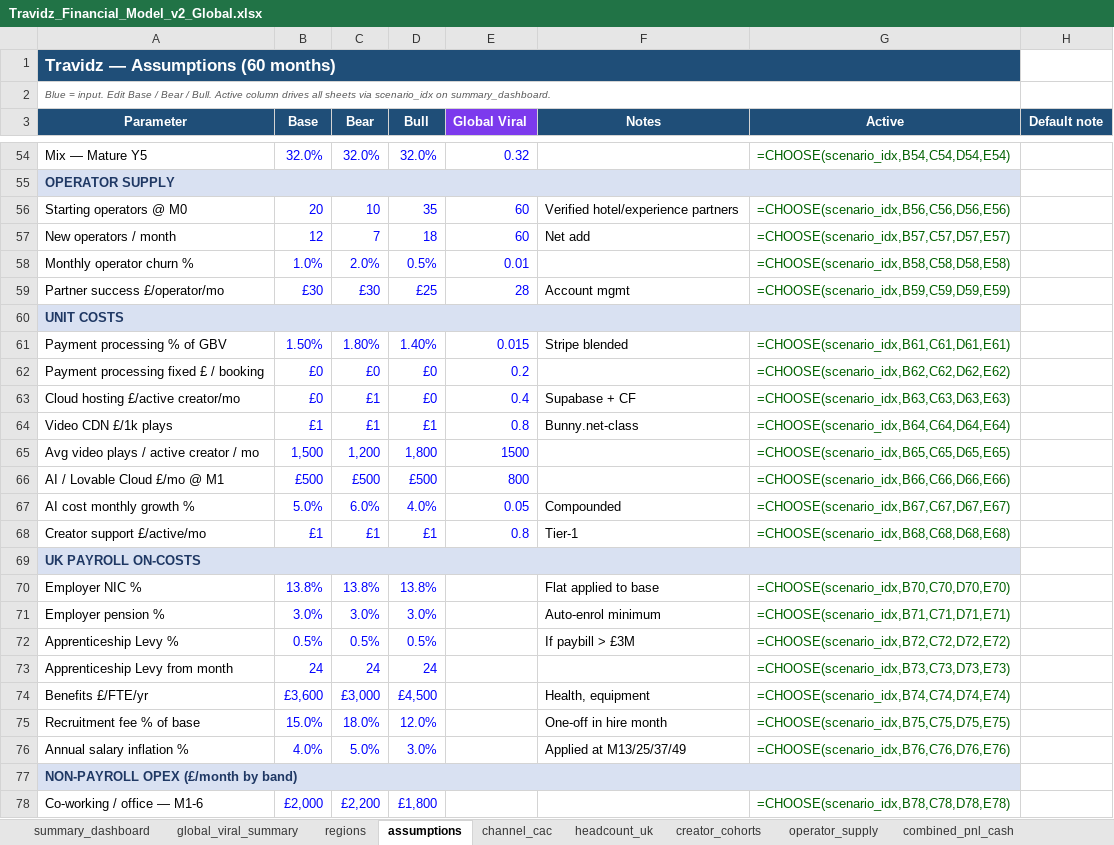
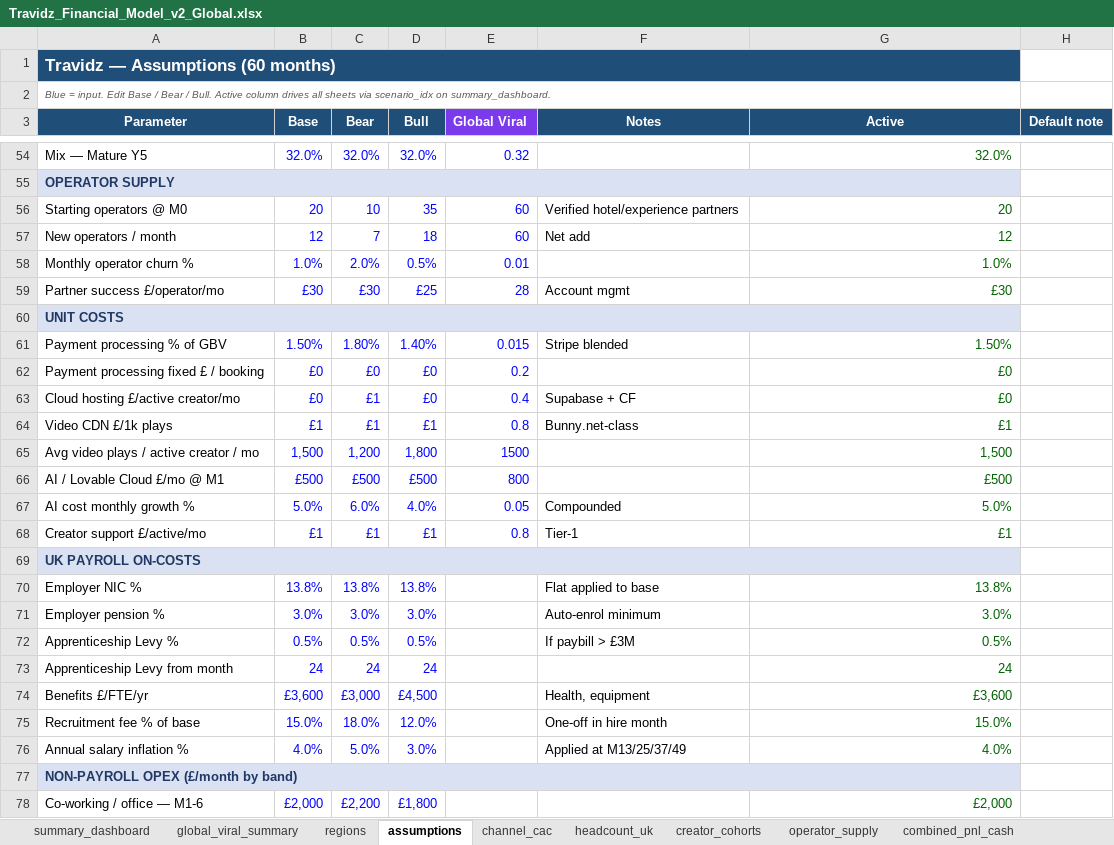
Before and after one commit to bmcguigan939/wander-spark-feed, an Excel workbook: public/decks/Travidz_Financial_Model_v2_Global.xlsx, sheet assumptions, drawn as a sheet; only a part is shown, gaps mark what is left out; values as stored, in another font and other column widths than the file's, no borders; formulas without a stored value are shown as written; the diff covers the shown part only; the diff names each change by its address in the sheet, - before the commit and + after, or states it on an @@ line.

```diff
--- a/public/decks/Travidz_Financial_Model_v2_Global.xlsx (sheet assumptions)
+++ b/public/decks/Travidz_Financial_Model_v2_Global.xlsx (sheet assumptions)
-B1:G1 fill: none
+B1:G1 fill: #1F4E78
-G54 (Active): =CHOOSE(scenario_idx,B54,C54,D54,E54)
+G54 (Active): 32.0%
-B55:G55 fill: none
+B55:G55 fill: #D9E1F2
-G56 (Active): =CHOOSE(scenario_idx,B56,C56,D56,E56)
+G56 (Active): 20
-G57 (Active): =CHOOSE(scenario_idx,B57,C57,D57,E57)
+G57 (Active): 12
-G58 (Active): =CHOOSE(scenario_idx,B58,C58,D58,E58)
+G58 (Active): 1.0%
-G59 (Active): =CHOOSE(scenario_idx,B59,C59,D59,E59)
+G59 (Active): £30
-B60:G60 fill: none
+B60:G60 fill: #D9E1F2
-G61 (Active): =CHOOSE(scenario_idx,B61,C61,D61,E61)
+G61 (Active): 1.50%
-G62 (Active): =CHOOSE(scenario_idx,B62,C62,D62,E62)
+G62 (Active): £0
-G63 (Active): =CHOOSE(scenario_idx,B63,C63,D63,E63)
+G63 (Active): £0
-G64 (Active): =CHOOSE(scenario_idx,B64,C64,D64,E64)
+G64 (Active): £1
-G65 (Active): =CHOOSE(scenario_idx,B65,C65,D65,E65)
+G65 (Active): 1,500
-G66 (Active): =CHOOSE(scenario_idx,B66,C66,D66,E66)
+G66 (Active): £500
-G67 (Active): =CHOOSE(scenario_idx,B67,C67,D67,E67)
+G67 (Active): 5.0%
-G68 (Active): =CHOOSE(scenario_idx,B68,C68,D68,E68)
+G68 (Active): £1
-B69:G69 fill: none
+B69:G69 fill: #D9E1F2
-G70 (Active): =CHOOSE(scenario_idx,B70,C70,D70,E70)
+G70 (Active): 13.8%
-G71 (Active): =CHOOSE(scenario_idx,B71,C71,D71,E71)
+G71 (Active): 3.0%
-G72 (Active): =CHOOSE(scenario_idx,B72,C72,D72,E72)
+G72 (Active): 0.5%
-G73 (Active): =CHOOSE(scenario_idx,B73,C73,D73,E73)
+G73 (Active): 24
-G74 (Active): =CHOOSE(scenario_idx,B74,C74,D74,E74)
+G74 (Active): £3,600
-G75 (Active): =CHOOSE(scenario_idx,B75,C75,D75,E75)
+G75 (Active): 15.0%
-G76 (Active): =CHOOSE(scenario_idx,B76,C76,D76,E76)
+G76 (Active): 4.0%
-B77:G77 fill: none
+B77:G77 fill: #D9E1F2
-G78 (Active): =CHOOSE(scenario_idx,B78,C78,D78,E78)
+G78 (Active): £2,000
```
Also changed, not shown: 94 edited cells and cell formats elsewhere in this sheet, sheet combined_pnl_cash, sheet headcount_uk, sheet creator_cohorts, sheet operator_supply, sheet summary_dashboard, sheet channel_cac, 2 more sheets, charts or pictures.
